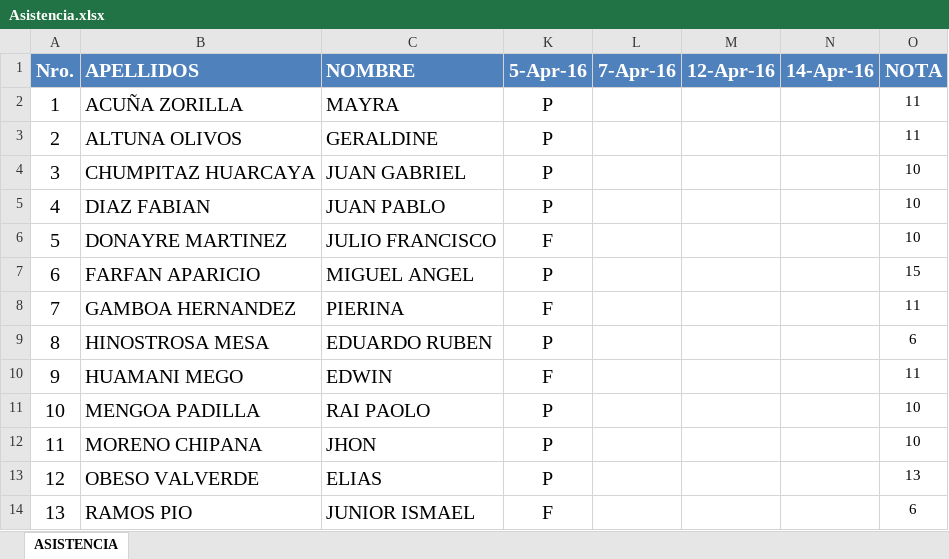
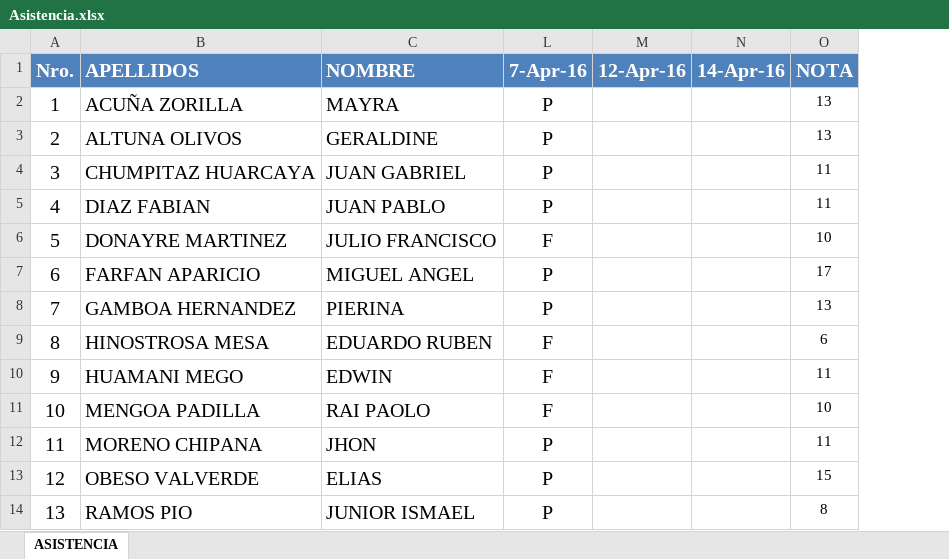
Before and after one commit to Mike94/UCS_ARQSOFT_001, an Excel workbook: Notas/Asistencia.xlsx, sheet ASISTENCIA, drawn as a sheet; values as stored, in another font and other column widths than the file's, no borders; removed rows and columns are numbered as before the commit, all else as after; the diff names each change by its address in the sheet, - before the commit and + after, or states it on an @@ line.

```diff
--- a/Notas/Asistencia.xlsx (sheet ASISTENCIA)
+++ b/Notas/Asistencia.xlsx (sheet ASISTENCIA)
-column L (7-Apr-16), empty
-L1: 5-Apr-16
+L1: 7-Apr-16
-O2:O3 (NOTA): 11
+O2:O3 (NOTA): 13
-O4:O5 (NOTA): 10
+O4:O5 (NOTA): 11
-O7 (NOTA): 15
+O7 (NOTA): 17
-L8 (7-Apr-16): F
+L8 (7-Apr-16): P
-O8 (NOTA): 11
+O8 (NOTA): 13
-L9 (7-Apr-16): P
+L9 (7-Apr-16): F
-L11 (7-Apr-16): P
+L11 (7-Apr-16): F
-O12 (NOTA): 10
+O12 (NOTA): 11
-O13 (NOTA): 13
+O13 (NOTA): 15
-L14 (7-Apr-16): F
+L14 (7-Apr-16): P
-O14 (NOTA): 6
+O14 (NOTA): 8
```
Also changed, not shown: 52 other files.
